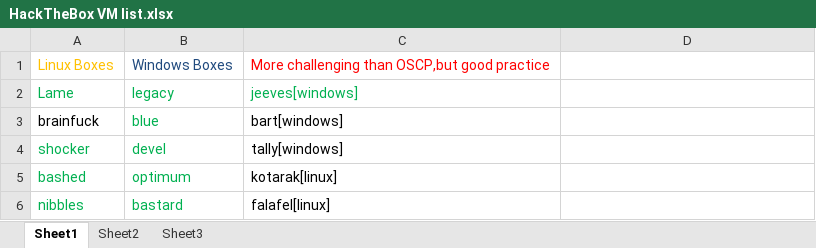
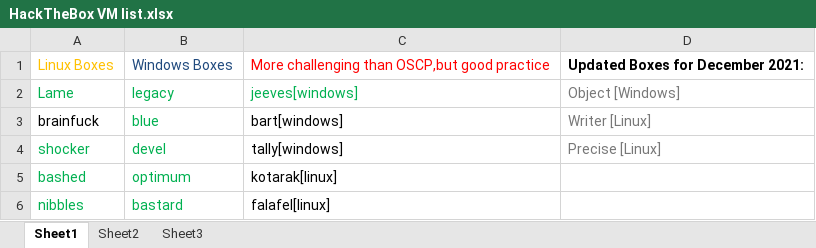
Before and after one commit to maxzxc0110/hack-study, an Excel workbook: HackTheBox VM list.xlsx, sheet Sheet1, drawn as a sheet; only a part is shown; values as stored, in another font and other column widths than the file's, no borders; the diff covers the shown part only; the diff names each change by its address in the sheet, - before the commit and + after, or states it on an @@ line.

```diff
--- a/HackTheBox VM list.xlsx (sheet Sheet1)
+++ b/HackTheBox VM list.xlsx (sheet Sheet1)
-D1: (empty)
+D1: Updated Boxes for December 2021:
-D2: (empty)
+D2: Object [Windows]
-D3: (empty)
+D3: Writer [Linux]
-D4: (empty)
+D4: Precise [Linux]
```
Also changed, not shown: 16 added rows and 15 edited cells elsewhere in this sheet, 2 other files.
